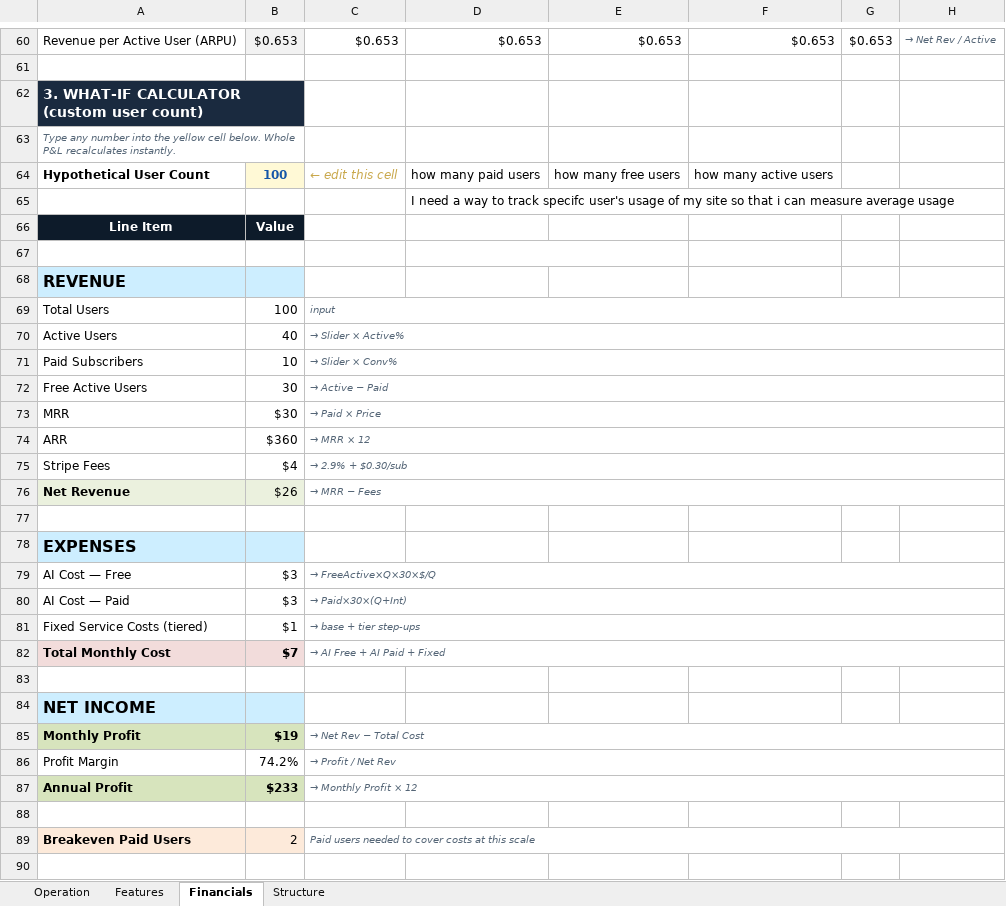
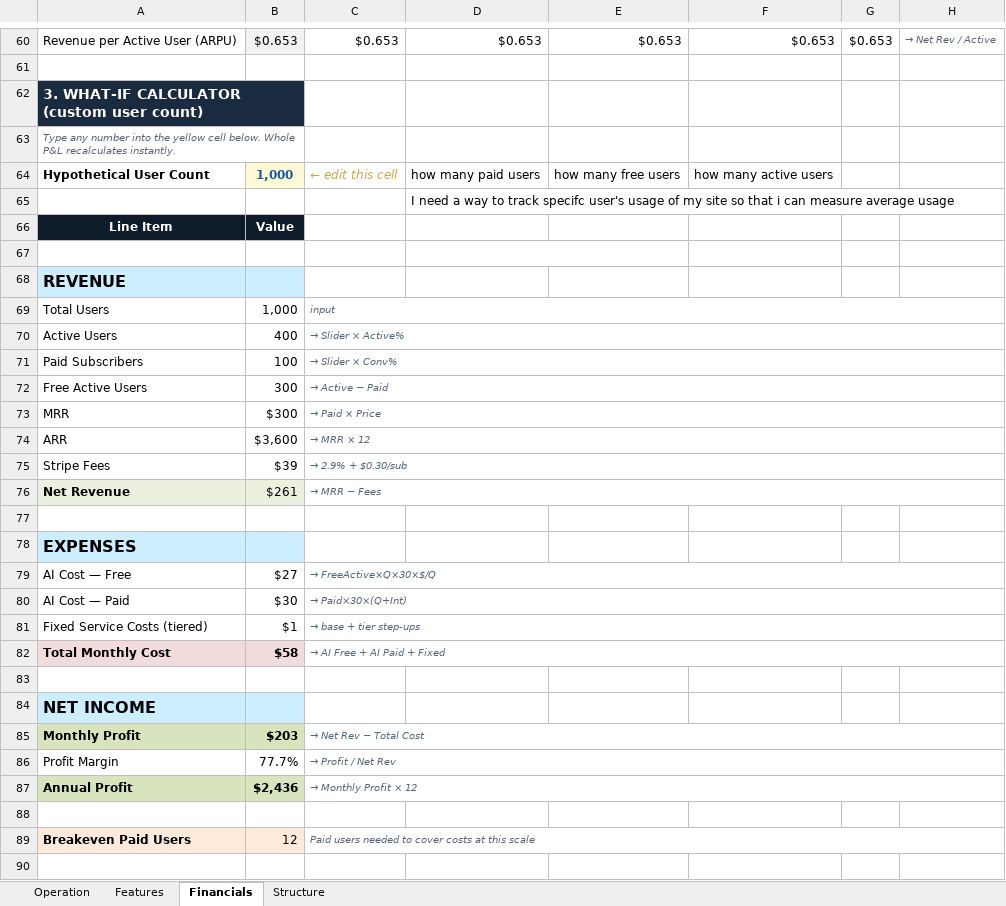
Before and after one commit to carsonwilkie/Fite, an Excel workbook: Fite_Finance_Operations.xlsx, sheet Financials, drawn as a sheet; only a part is shown, gaps mark what is left out; values as stored, in another font and other column widths than the file's, no borders; charts and pictures and conditional formats not drawn; the diff covers the shown part only; the diff names each change by its address in the sheet, - before the commit and + after, or states it on an @@ line.

```diff
--- a/Fite_Finance_Operations.xlsx (sheet Financials)
+++ b/Fite_Finance_Operations.xlsx (sheet Financials)
-B62 fill: #1A2A3F
+B62 fill: none
-B64: 100
+B64: 1,000
-B69: 100
+B69: 1,000
-B70: 40
+B70: 400
-B71: 10
+B71: 100
-B72: 30
+B72: 300
-B73: $30
+B73: $300
-B74: $360
+B74: $3,600
-B75: $4
+B75: $39
-B76: $26
+B76: $261
-B79: $3
+B79: $27
-B80: $3
+B80: $30
-B82: $7
+B82: $58
-B85: $19
+B85: $203
-B86: 74.2%
+B86: 77.7%
-B87: $233
+B87: $2,436
-B89: 2
+B89: 12
```
Also changed, not shown: cell formats elsewhere in this sheet, sheet Structure, sheet Operation, sheet Features, charts or pictures.
